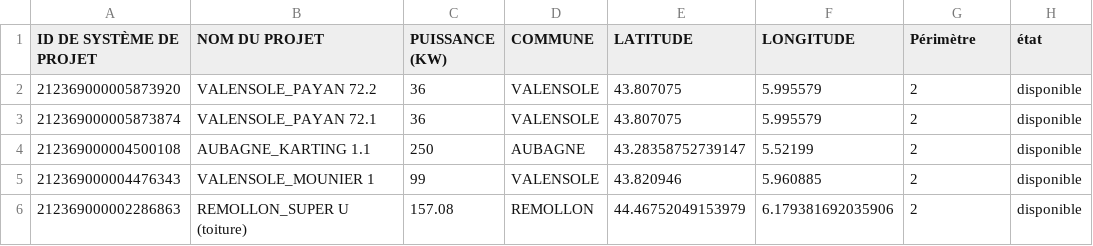
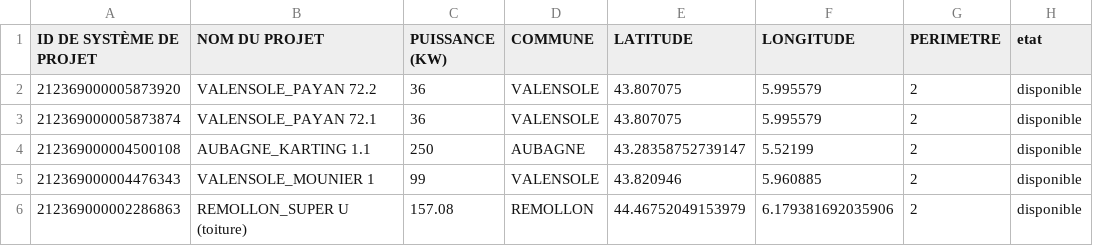
Before and after one commit to aurarth8/carte, a CSV file: 2025_03_10_Dossier_complet.csv, drawn as a sheet; only a part is shown.

Commit message:
Update 2025_03_10_Dossier_complet.csv

```diff
--- a/2025_03_10_Dossier_complet.csv
+++ b/2025_03_10_Dossier_complet.csv
@@ -1,2 +1,2 @@
-ID DE SYSTÈME DE PROJET;NOM DU PROJET;PUISSANCE (KW);COMMUNE;LATITUDE;LONGITUDE;Périmètre;état
+ID DE SYSTÈME DE PROJET;NOM DU PROJET;PUISSANCE (KW);COMMUNE;LATITUDE;LONGITUDE;PERIMETRE;etat
 212369000005873920;VALENSOLE_PAYAN 72.2;36;VALENSOLE;43.807075;5.995579;2;disponible
```
